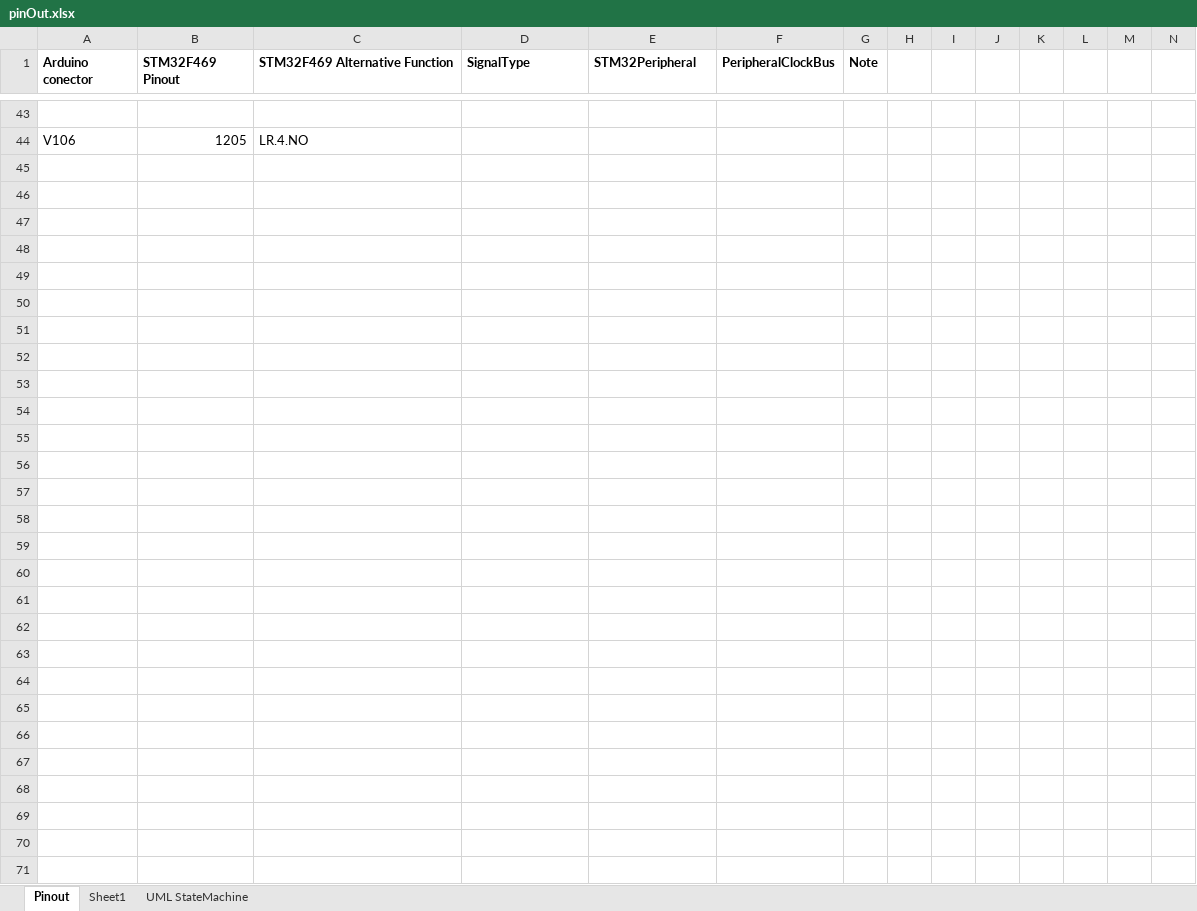
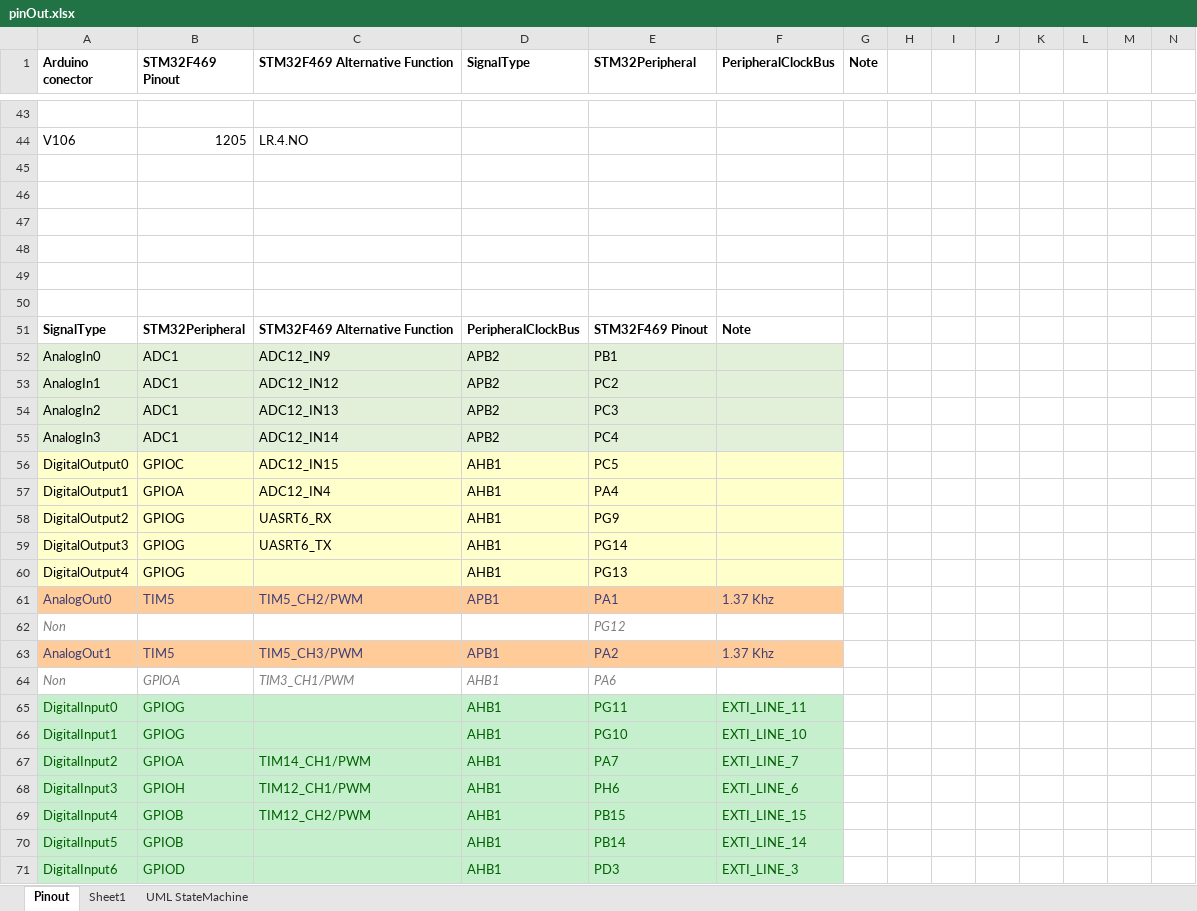
Before and after one commit to anhembedded/PCS_HMI, an Excel workbook: Doc/pinOut.xlsx, sheet Pinout, drawn as a sheet; only a part is shown, gaps mark what is left out; values as stored, in another font and other column widths than the file's, no borders; charts and pictures not drawn; rows hold the shown columns only; the diff covers the shown part only; the diff names each change by its address in the sheet, - before the commit and + after, or states it on an @@ line.

```diff
--- a/Doc/pinOut.xlsx (sheet Pinout)
+++ b/Doc/pinOut.xlsx (sheet Pinout)
+row 45: (empty)
+row 46: (empty)
+row 47: (empty)
+row 48: (empty)
+row 49: (empty)
+row 50: (empty)
+row 51: SignalType | STM32Peripheral | STM32F469 Alternative Function | PeripheralClockBus | STM32F469 Pinout | Note
+row 52: AnalogIn0 | ADC1 | ADC12_IN9 | APB2 | PB1
+row 53: AnalogIn1 | ADC1 | ADC12_IN12 | APB2 | PC2
+row 54: AnalogIn2 | ADC1 | ADC12_IN13 | APB2 | PC3
+row 55: AnalogIn3 | ADC1 | ADC12_IN14 | APB2 | PC4
+row 56: DigitalOutput0 | GPIOC | ADC12_IN15 | AHB1 | PC5
+row 57: DigitalOutput1 | GPIOA | ADC12_IN4 | AHB1 | PA4
+row 58: DigitalOutput2 | GPIOG | UASRT6_RX | AHB1 | PG9
+row 59: DigitalOutput3 | GPIOG | UASRT6_TX | AHB1 | PG14
+row 60: DigitalOutput4 | GPIOG |  | AHB1 | PG13
+row 61: AnalogOut0 | TIM5 | TIM5_CH2/PWM | APB1 | PA1 | 1.37 Khz
+row 62: Non |  |  |  | PG12
+row 63: AnalogOut1 | TIM5 | TIM5_CH3/PWM | APB1 | PA2 | 1.37 Khz
+row 64: Non | GPIOA | TIM3_CH1/PWM | AHB1 | PA6
+row 65: DigitalInput0 | GPIOG |  | AHB1 | PG11 | EXTI_LINE_11
+row 66: DigitalInput1 | GPIOG |  | AHB1 | PG10 | EXTI_LINE_10
+row 67: DigitalInput2 | GPIOA | TIM14_CH1/PWM | AHB1 | PA7 | EXTI_LINE_7
+row 68: DigitalInput3 | GPIOH | TIM12_CH1/PWM | AHB1 | PH6 | EXTI_LINE_6
+row 69: DigitalInput4 | GPIOB | TIM12_CH2/PWM | AHB1 | PB15 | EXTI_LINE_15
+row 70: DigitalInput5 | GPIOB |  | AHB1 | PB14 | EXTI_LINE_14
+row 71: DigitalInput6 | GPIOD |  | AHB1 | PD3 | EXTI_LINE_3
```
Also changed, not shown: 7 edited cells elsewhere in this sheet, charts or pictures, 4 other files.
